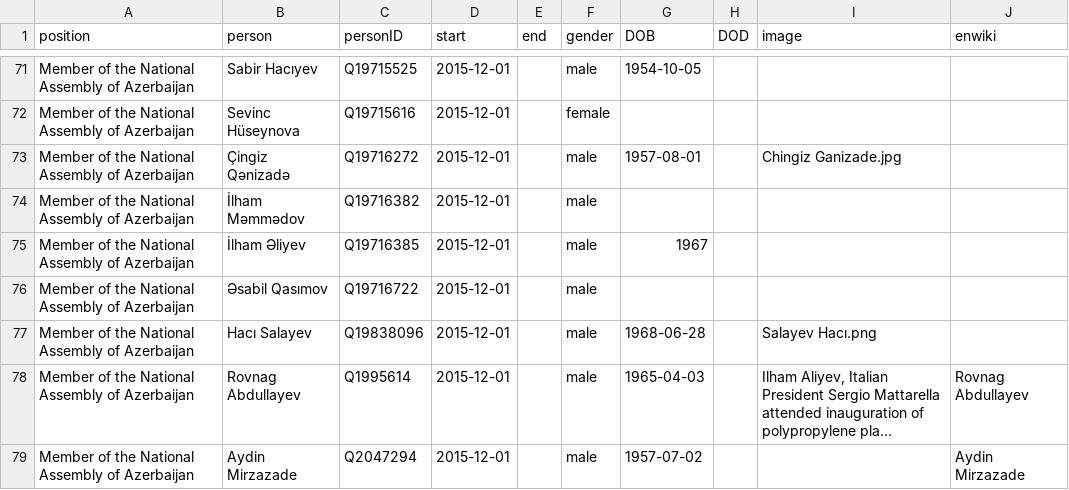
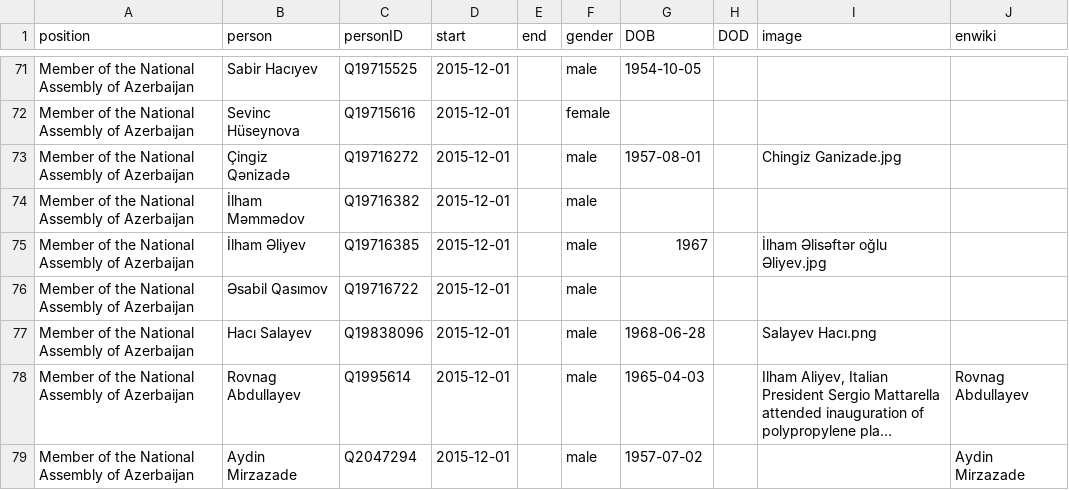
Before and after one commit to every-politician-scrapers/azerbaijan-cabinet, a CSV file: html/legislators.csv, drawn as a sheet; only a part is shown, gaps mark what is left out; long unchanged cells end in …; the diff covers the shown part only.

Commit message:
PCB update

```diff
--- a/html/legislators.csv
+++ b/html/legislators.csv
@@ -74,3 +74,3 @@ Member of the National Assembly of Azerbaijan,Çingiz Qənizadə,Q19716272,2015-
 Member of the National Assembly of Azerbaijan,İlham Məmmədov,Q19716382,2015-12-01,,male,,,,
-Member of the National Assembly of Azerbaijan,İlham Əliyev,Q19716385,2015-12-01,,male,1967,,,
+Member of the National Assembly of Azerbaijan,İlham Əliyev,Q19716385,2015-12-01,,male,1967,,İlham Əlisəftər oğlu Əliyev.jpg,
 Member of the National Assembly of Azerbaijan,Əsabil Qasımov,Q19716722,2015-12-01,,male,,,,
```
Also changed, not shown: 12 edited cells elsewhere in this file.
